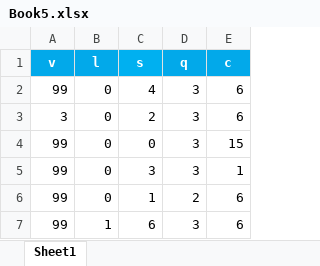
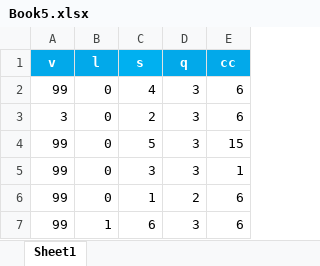
Before and after one commit to jnt18/Psychophysical-Experiment, an Excel workbook: Book5.xlsx, sheet Sheet1, drawn as a sheet; values as stored, in another font and other column widths than the file's, no borders; the diff names each change by its address in the sheet, - before the commit and + after, or states it on an @@ line.

```diff
--- a/Book5.xlsx (sheet Sheet1)
+++ b/Book5.xlsx (sheet Sheet1)
-E1: c
+E1: cc
-C4 (s): 0
+C4 (s): 5
```
Also changed, not shown: 3 other files.
